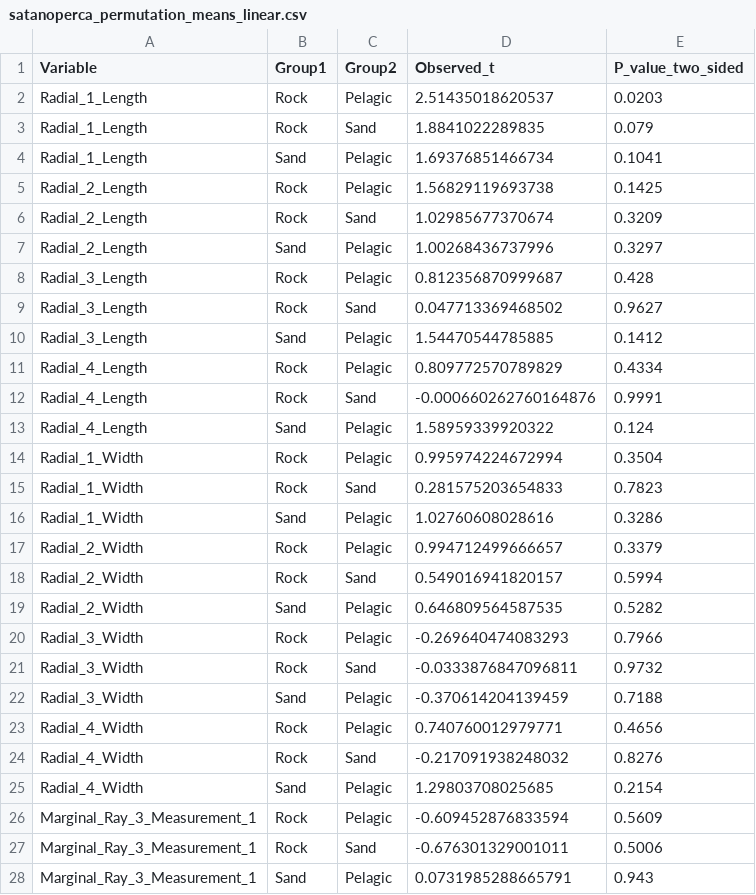
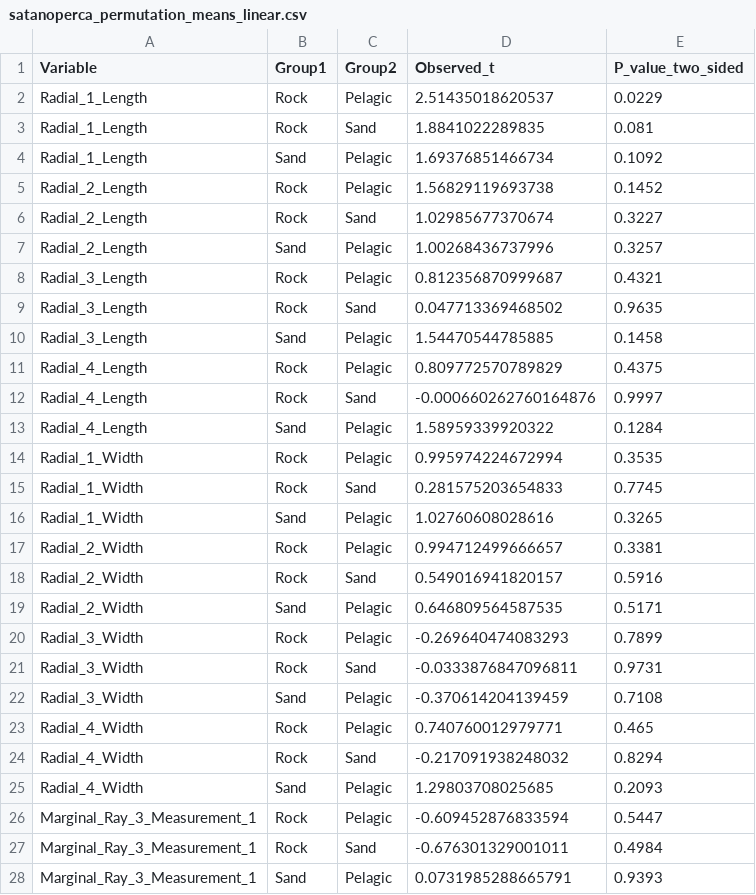
Before and after one commit to ThomasAStewart/satanoperca_pectoral_fin_plasticity, a CSV file: output_files/satanoperca_permutation_means_linear.csv, drawn as a sheet; only a part is shown; the diff covers the shown part only.

```diff
--- a/output_files/satanoperca_permutation_means_linear.csv
+++ b/output_files/satanoperca_permutation_means_linear.csv
@@ -1,28 +1,28 @@
 "Variable","Group1","Group2","Observed_t","P_value_two_sided"
-"Radial_1_Length","Rock","Pelagic",2.51435018620537,0.0203
-"Radial_1_Length","Rock","Sand",1.8841022289835,0.079
-"Radial_1_Length","Sand","Pelagic",1.69376851466734,0.1041
-"Radial_2_Length","Rock","Pelagic",1.56829119693738,0.1425
-"Radial_2_Length","Rock","Sand",1.02985677370674,0.3209
-"Radial_2_Length","Sand","Pelagic",1.00268436737996,0.3297
-"Radial_3_Length","Rock","Pelagic",0.812356870999687,0.428
-"Radial_3_Length","Rock","Sand",0.047713369468502,0.9627
-"Radial_3_Length","Sand","Pelagic",1.54470544785885,0.1412
-"Radial_4_Length","Rock","Pelagic",0.809772570789829,0.4334
-"Radial_4_Length","Rock","Sand",-0.000660262760164876,0.9991
-"Radial_4_Length","Sand","Pelagic",1.58959339920322,0.124
-"Radial_1_Width","Rock","Pelagic",0.995974224672994,0.3504
-"Radial_1_Width","Rock","Sand",0.281575203654833,0.7823
-"Radial_1_Width","Sand","Pelagic",1.02760608028616,0.3286
-"Radial_2_Width","Rock","Pelagic",0.994712499666657,0.3379
-"Radial_2_Width","Rock","Sand",0.549016941820157,0.5994
-"Radial_2_Width","Sand","Pelagic",0.646809564587535,0.5282
-"Radial_3_Width","Rock","Pelagic",-0.269640474083293,0.7966
-"Radial_3_Width","Rock","Sand",-0.0333876847096811,0.9732
-"Radial_3_Width","Sand","Pelagic",-0.370614204139459,0.7188
-"Radial_4_Width","Rock","Pelagic",0.740760012979771,0.4656
-"Radial_4_Width","Rock","Sand",-0.217091938248032,0.8276
-"Radial_4_Width","Sand","Pelagic",1.29803708025685,0.2154
-"Marginal_Ray_3_Measurement_1","Rock","Pelagic",-0.609452876833594,0.5609
-"Marginal_Ray_3_Measurement_1","Rock","Sand",-0.676301329001011,0.5006
-"Marginal_Ray_3_Measurement_1","Sand","Pelagic",0.0731985288665791,0.943
+"Radial_1_Length","Rock","Pelagic",2.51435018620537,0.0229
+"Radial_1_Length","Rock","Sand",1.8841022289835,0.081
+"Radial_1_Length","Sand","Pelagic",1.69376851466734,0.1092
+"Radial_2_Length","Rock","Pelagic",1.56829119693738,0.1452
+"Radial_2_Length","Rock","Sand",1.02985677370674,0.3227
+"Radial_2_Length","Sand","Pelagic",1.00268436737996,0.3257
+"Radial_3_Length","Rock","Pelagic",0.812356870999687,0.4321
+"Radial_3_Length","Rock","Sand",0.047713369468502,0.9635
+"Radial_3_Length","Sand","Pelagic",1.54470544785885,0.1458
+"Radial_4_Length","Rock","Pelagic",0.809772570789829,0.4375
+"Radial_4_Length","Rock","Sand",-0.000660262760164876,0.9997
+"Radial_4_Length","Sand","Pelagic",1.58959339920322,0.1284
+"Radial_1_Width","Rock","Pelagic",0.995974224672994,0.3535
+"Radial_1_Width","Rock","Sand",0.281575203654833,0.7745
+"Radial_1_Width","Sand","Pelagic",1.02760608028616,0.3265
+"Radial_2_Width","Rock","Pelagic",0.994712499666657,0.3381
+"Radial_2_Width","Rock","Sand",0.549016941820157,0.5916
+"Radial_2_Width","Sand","Pelagic",0.646809564587535,0.5171
+"Radial_3_Width","Rock","Pelagic",-0.269640474083293,0.7899
+"Radial_3_Width","Rock","Sand",-0.0333876847096811,0.9731
+"Radial_3_Width","Sand","Pelagic",-0.370614204139459,0.7108
+"Radial_4_Width","Rock","Pelagic",0.740760012979771,0.465
+"Radial_4_Width","Rock","Sand",-0.217091938248032,0.8294
+"Radial_4_Width","Sand","Pelagic",1.29803708025685,0.2093
+"Marginal_Ray_3_Measurement_1","Rock","Pelagic",-0.609452876833594,0.5447
+"Marginal_Ray_3_Measurement_1","Rock","Sand",-0.676301329001011,0.4984
+"Marginal_Ray_3_Measurement_1","Sand","Pelagic",0.0731985288665791,0.9393
```
Also changed, not shown: 33 edited cells elsewhere in this file, output_files/satanoperca_permutation_var_linear.csv, 8 other files.
